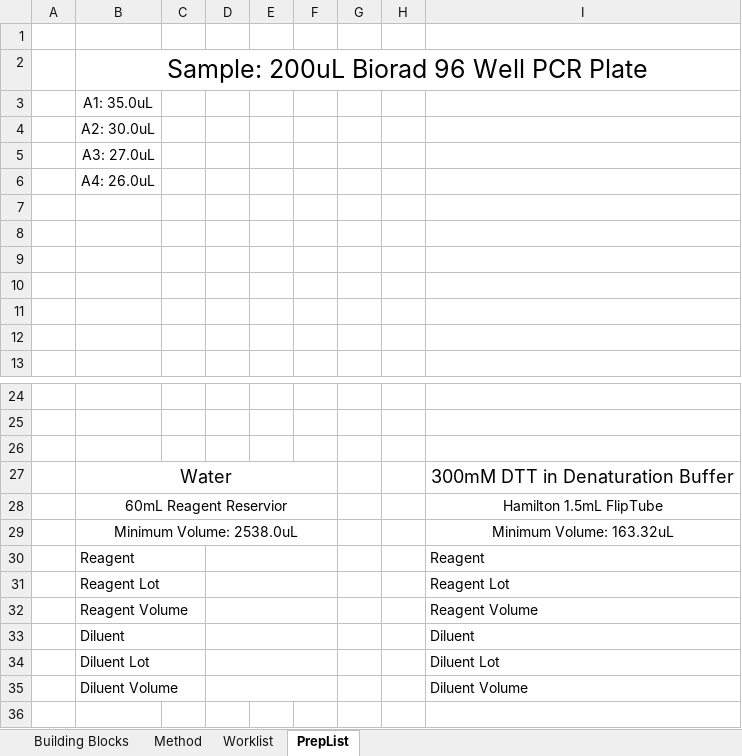
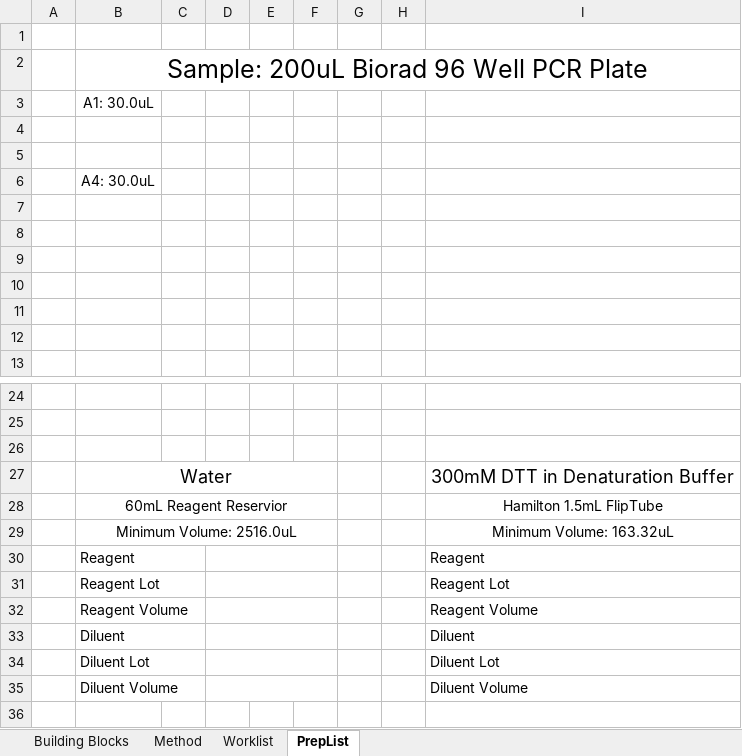
Before and after one commit to Pfizer-BradleyBare/PytomatedLiquidHandling, an Excel workbook: Method Maker2.xlsm, sheet PrepList, drawn as a sheet; only a part is shown, gaps mark what is left out; values as stored, in another font and other column widths than the file's, no borders; the diff names each change by its address in the sheet, - before the commit and + after, or states it on an @@ line.

```diff
--- a/Method Maker2.xlsm (sheet PrepList)
+++ b/Method Maker2.xlsm (sheet PrepList)
-B3: A1: 35.0uL
+B3: A1: 30.0uL
-B4: A2: 30.0uL
+B4: (empty)
-B5: A3: 27.0uL
+B5: (empty)
-B6: A4: 26.0uL
+B6: A4: 30.0uL
-B29: Minimum Volume: 2538.0uL
+B29: Minimum Volume: 2516.0uL
```
Also changed, not shown: sheet Worklist, formulas that keep their value, hidden cells, 10 other files.
